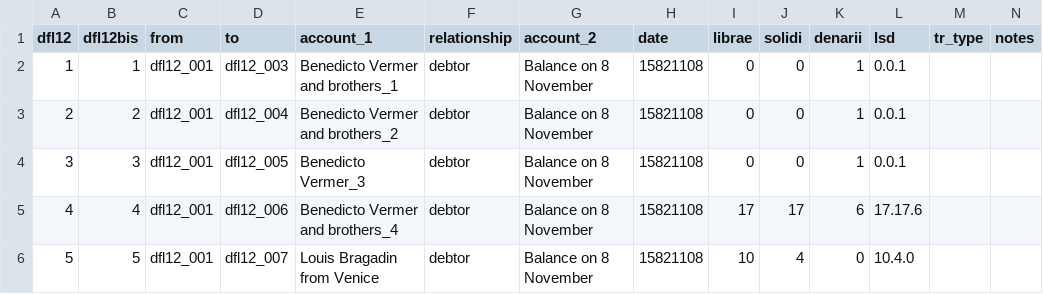
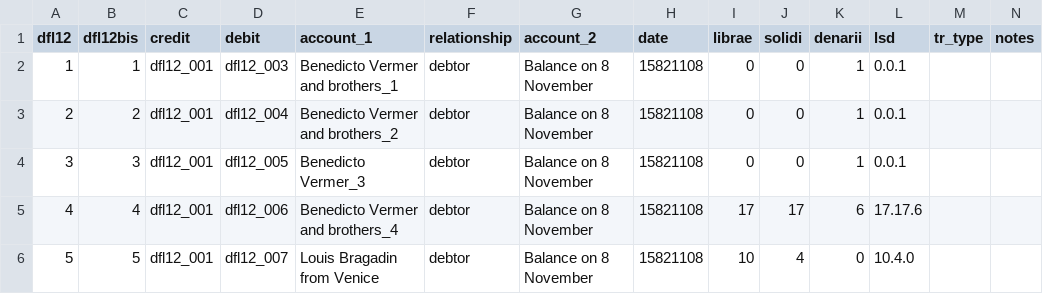
Before and after one commit to jessesadler/jdo-sterfhuis, a CSV file: data-raw/transactions.csv, drawn as a sheet; only a part is shown.

Commit message:
Change name of edge-list column names

```diff
--- a/data-raw/transactions.csv
+++ b/data-raw/transactions.csv
@@ -1,2 +1,2 @@
-dfl12,dfl12bis,from,to,account_1,relationship,account_2,date,librae,solidi,denarii,lsd,tr_type,notes
+dfl12,dfl12bis,credit,debit,account_1,relationship,account_2,date,librae,solidi,denarii,lsd,tr_type,notes
 1,1,dfl12_001,dfl12_003,Benedicto Vermer and brothers_1,debtor,Balance on 8 November,15821108,0,0,1,0.0.1,,
```
Also changed, not shown: data/transactions.csv.
